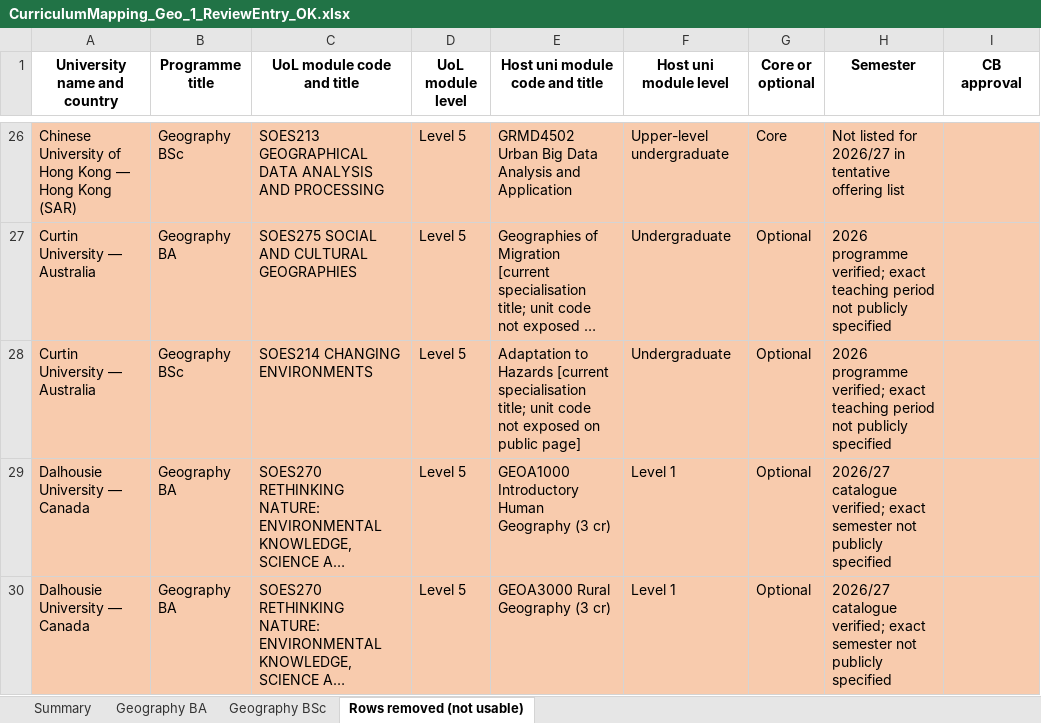
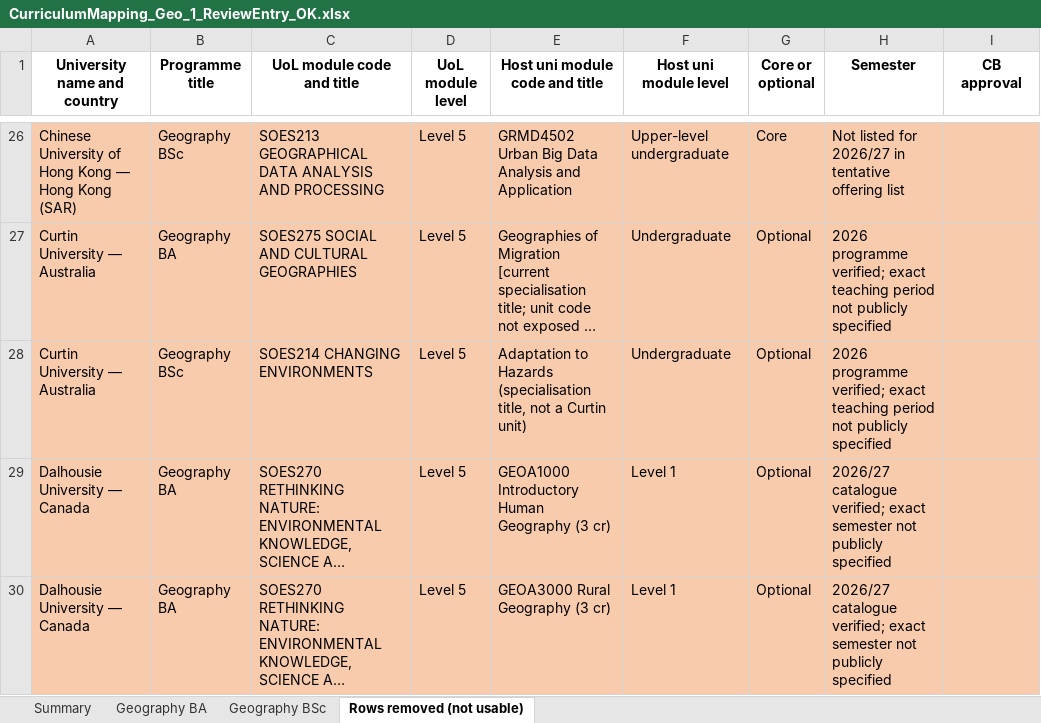
Before and after one commit to g-filomena/GeoMason-light, an Excel workbook: curriculum_mapping_2026-27/CurriculumMapping_Geo_1_ReviewEntry_OK.xlsx, sheet Rows removed (not usable), drawn as a sheet; only a part is shown, gaps mark what is left out; long unchanged cells end in …; values as stored, in another font and other column widths than the file's, no borders; the diff names each change by its address in the sheet, - before the commit and + after, or states it on an @@ line.

```diff
--- a/curriculum_mapping_2026-27/CurriculumMapping_Geo_1_ReviewEntry_OK.xlsx (sheet Rows removed (not usable))
+++ b/curriculum_mapping_2026-27/CurriculumMapping_Geo_1_ReviewEntry_OK.xlsx (sheet Rows removed (not usable))
-E28 (Host uni module code and title): …to Hazards [current specialisation title; unit code not exposed on public page]
+E28 (Host uni module code and title): …to Hazards (specialisation title, not a Curtin unit)
```
Also changed, not shown: sheet Geography BA, curriculum_mapping_2026-27/CurriculumMapping_Geo_2_ReviewEntry_NOT_met.xlsx, curriculum_mapping_2026-27/CurriculumMapping_Geo_3_NotInReviewEntry_OK.xlsx, 1 other file.
